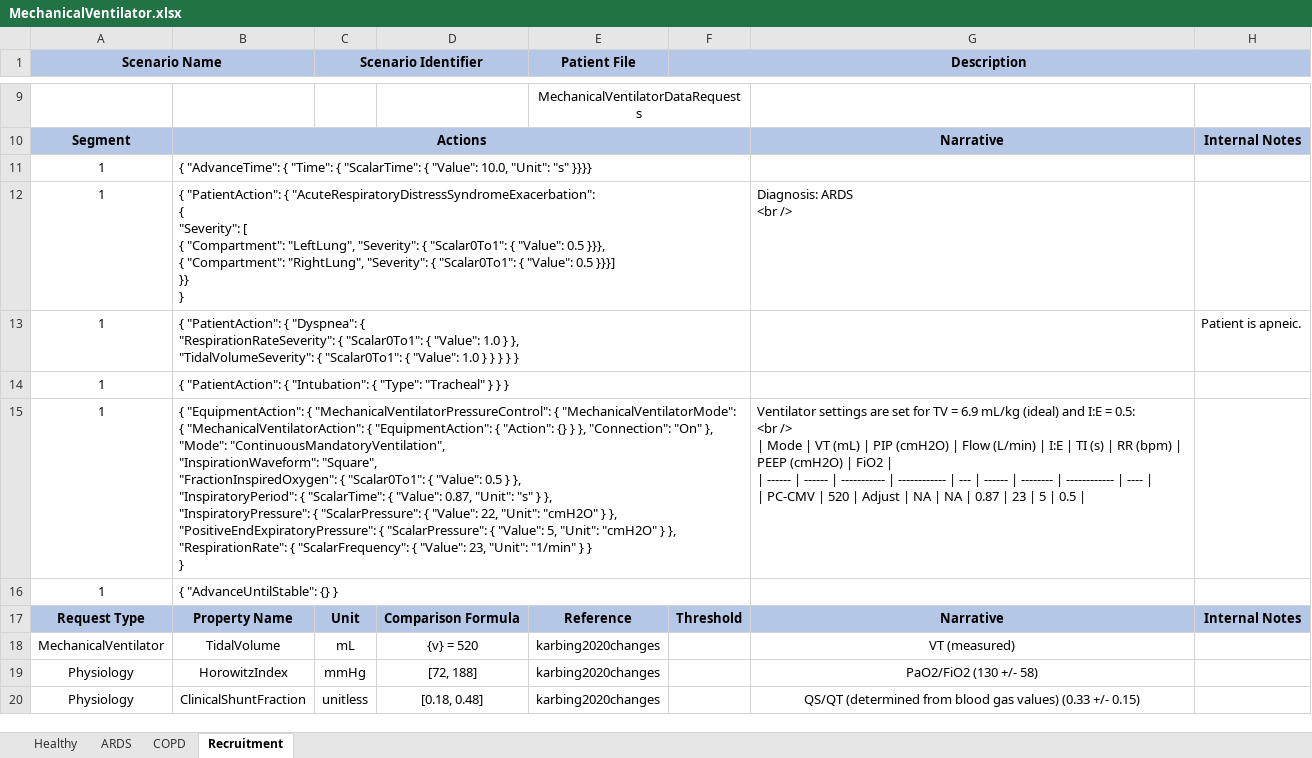
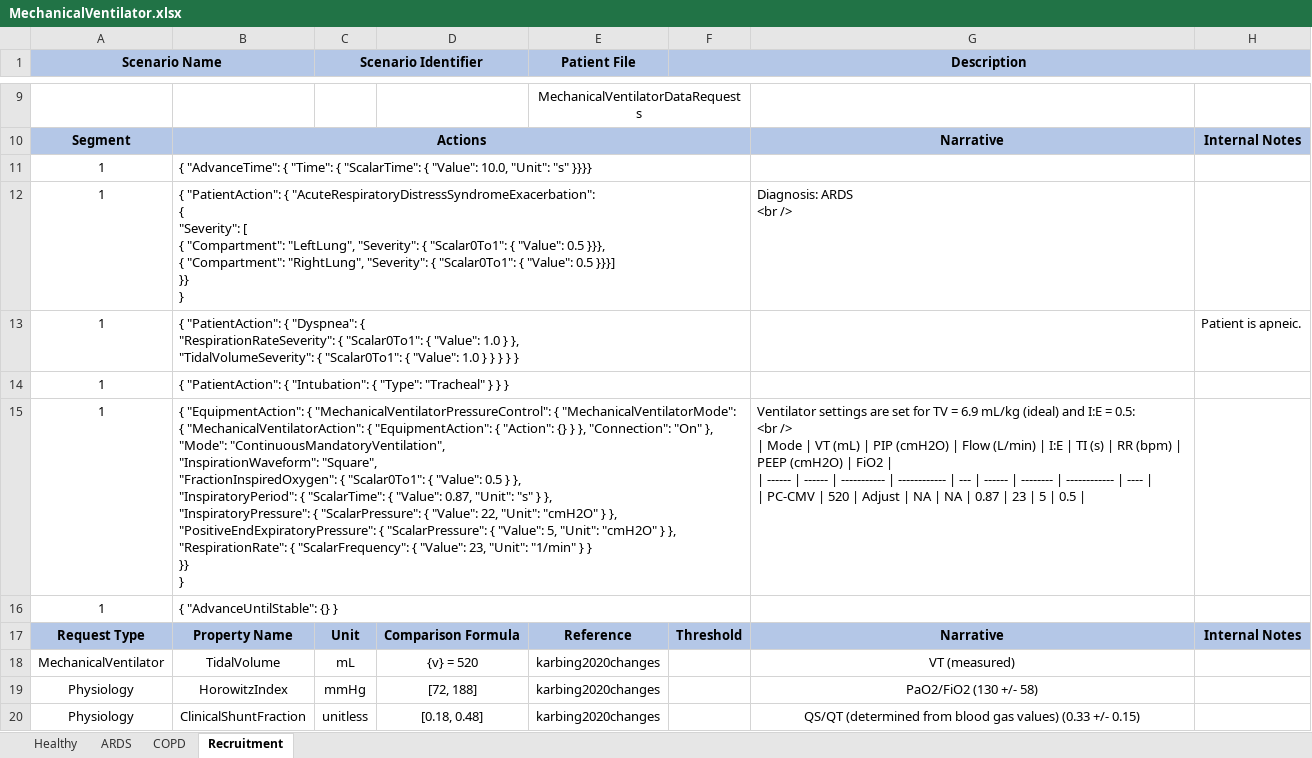
Before and after one commit to easeaico/pulse-go, an Excel workbook: data/human/adult/validation/Scenarios/MechanicalVentilator/MechanicalVentilator.xlsx, sheet Recruitment, drawn as a sheet; only a part is shown, gaps mark what is left out; values as stored, in another font and other column widths than the file's, no borders; ↵ is a line break in a cell; the diff names each change by its address in the sheet, - before the commit and + after, or states it on an @@ line.

Commit message:
Fix a newly introduced typo in an automated validation spreadsheet.

```diff
--- a/data/human/adult/validation/Scenarios/MechanicalVentilator/MechanicalVentilator.xlsx (sheet Recruitment)
+++ b/data/human/adult/validation/Scenarios/MechanicalVentilator/MechanicalVentilator.xlsx (sheet Recruitment)
-B15: …} } ↵ }
+B15: …} } ↵ }} ↵ }
```
